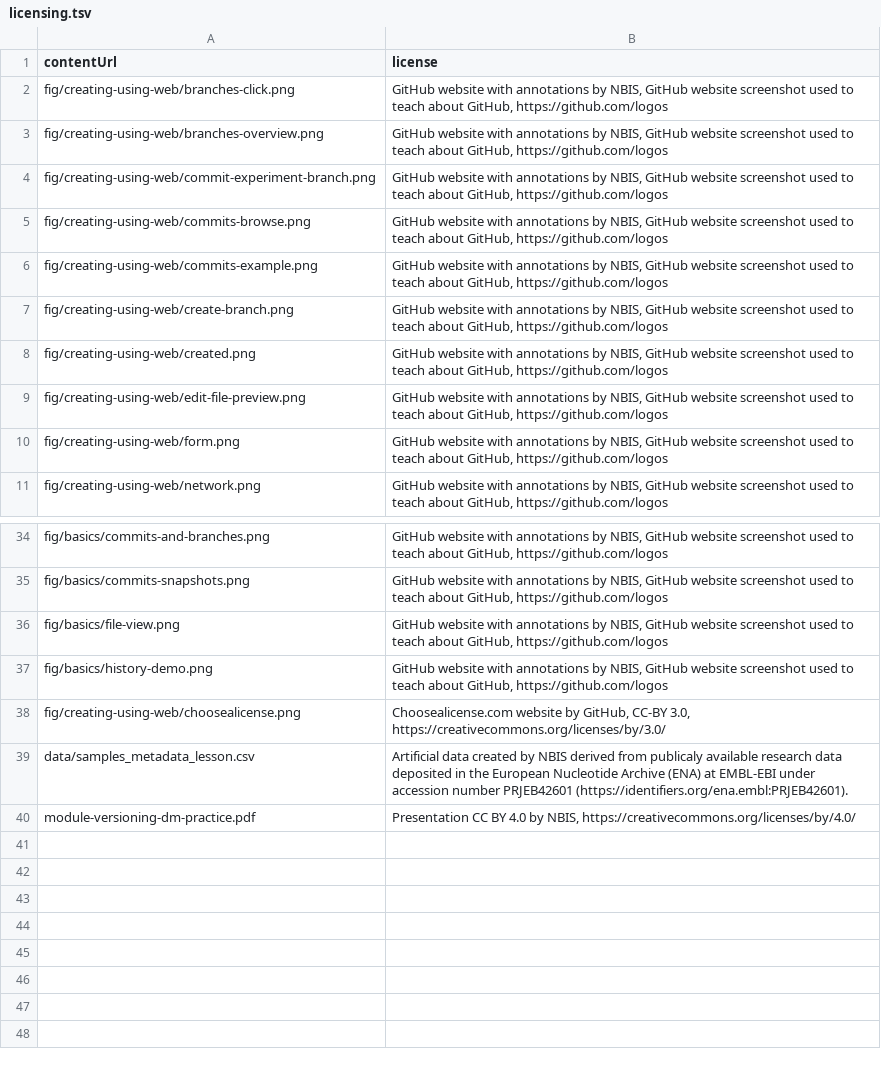
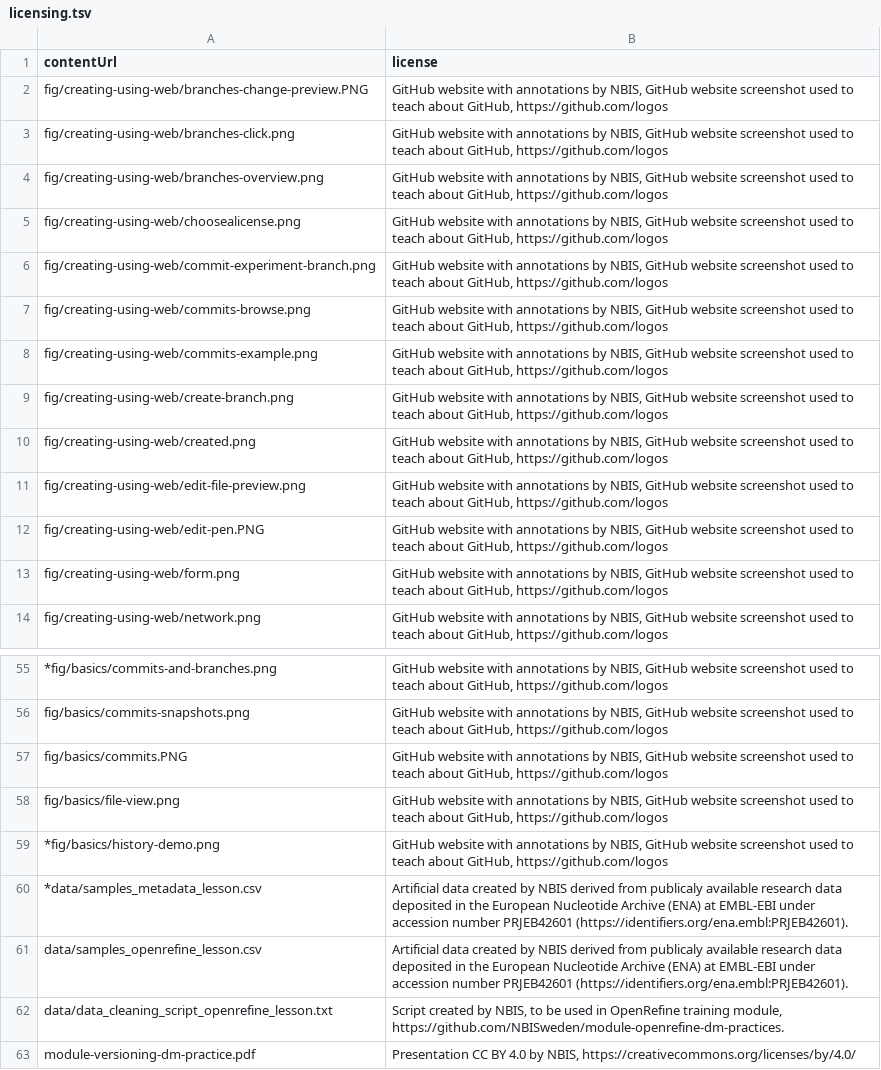
Before and after one commit to wna-se/workshop-versioning, a TSV file: _data/licensing.tsv, drawn as a sheet; only a part is shown, gaps mark what is left out; removed rows and columns are numbered as before the commit, all else as after; the diff covers the shown part only; the diff names each change by its address in the sheet, - before the commit and + after, or states it on an @@ line.

Commit message:
Add license for new figs
Update licensing.tsv file, adding new figs and marking figs not used with a *

```diff
--- a/_data/licensing.tsv
+++ b/_data/licensing.tsv
+row 2: fig/creating-using-web/branches-change-preview.PNG | GitHub website with annotations by NBIS, GitHub website screenshot used to teach about GitHub, https://github.com/logos
+row 5: fig/creating-using-web/choosealicense.png | GitHub website with annotations by NBIS, GitHub website screenshot used to teach about GitHub, https://github.com/logos
+row 12: fig/creating-using-web/edit-pen.PNG | GitHub website with annotations by NBIS, GitHub website screenshot used to teach about GitHub, https://github.com/logos
-A55 (contentUrl): fig/basics/commits-and-branches.png
+A55 (contentUrl): *fig/basics/commits-and-branches.png
+row 57: fig/basics/commits.PNG | GitHub website with annotations by NBIS, GitHub website screenshot used to teach about GitHub, https://github.com/logos
-A59 (contentUrl): fig/basics/history-demo.png
+A59 (contentUrl): *fig/basics/history-demo.png
-row 38: fig/creating-using-web/choosealicense.png | Choosealicense.com website by GitHub, CC-BY 3.0, https://creativecommons.org/licenses/by/3.0/
-A60 (contentUrl): data/samples_metadata_lesson.csv
+A60 (contentUrl): *data/samples_metadata_lesson.csv
+row 61: data/samples_openrefine_lesson.csv | Artificial data created by NBIS derived from publicaly available research data deposited in the European Nucleotide Archive (ENA) at EMBL-EBI under accession number PRJEB42601 (https://identifiers.org/ena.embl:PRJEB42601).
+row 62: data/data_cleaning_script_openrefine_lesson.txt | Script created by NBIS, to be used in OpenRefine training module, https://github.com/NBISweden/module-openrefine-dm-practices.
```
Also changed, not shown: 18 added rows and 12 edited cells elsewhere in this file.
